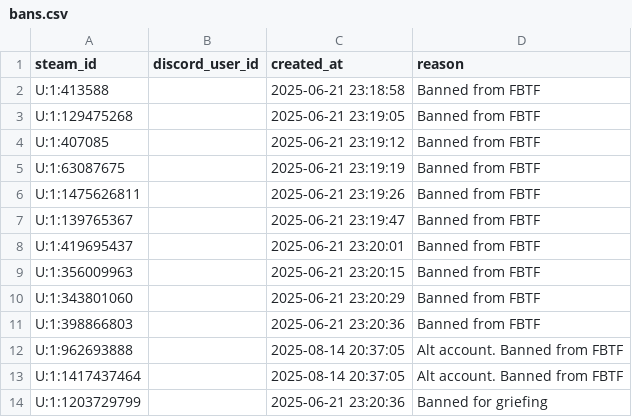
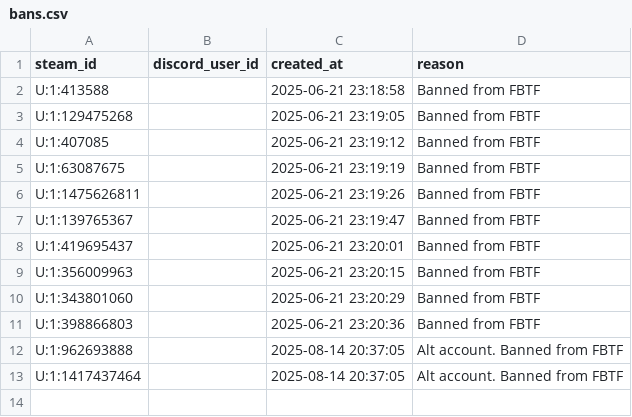
Before and after one commit to sonikro/TF2-QuickServer, a CSV file: db/bans.csv, drawn as a sheet; the diff names each change by its address in the sheet, - before the commit and + after, or states it on an @@ line.

Commit message:
Update bans.csv

```diff
--- a/db/bans.csv
+++ b/db/bans.csv
-row 14: U:1:1203729799 |  | 2025-06-21 23:20:36 | Banned for griefing
```
